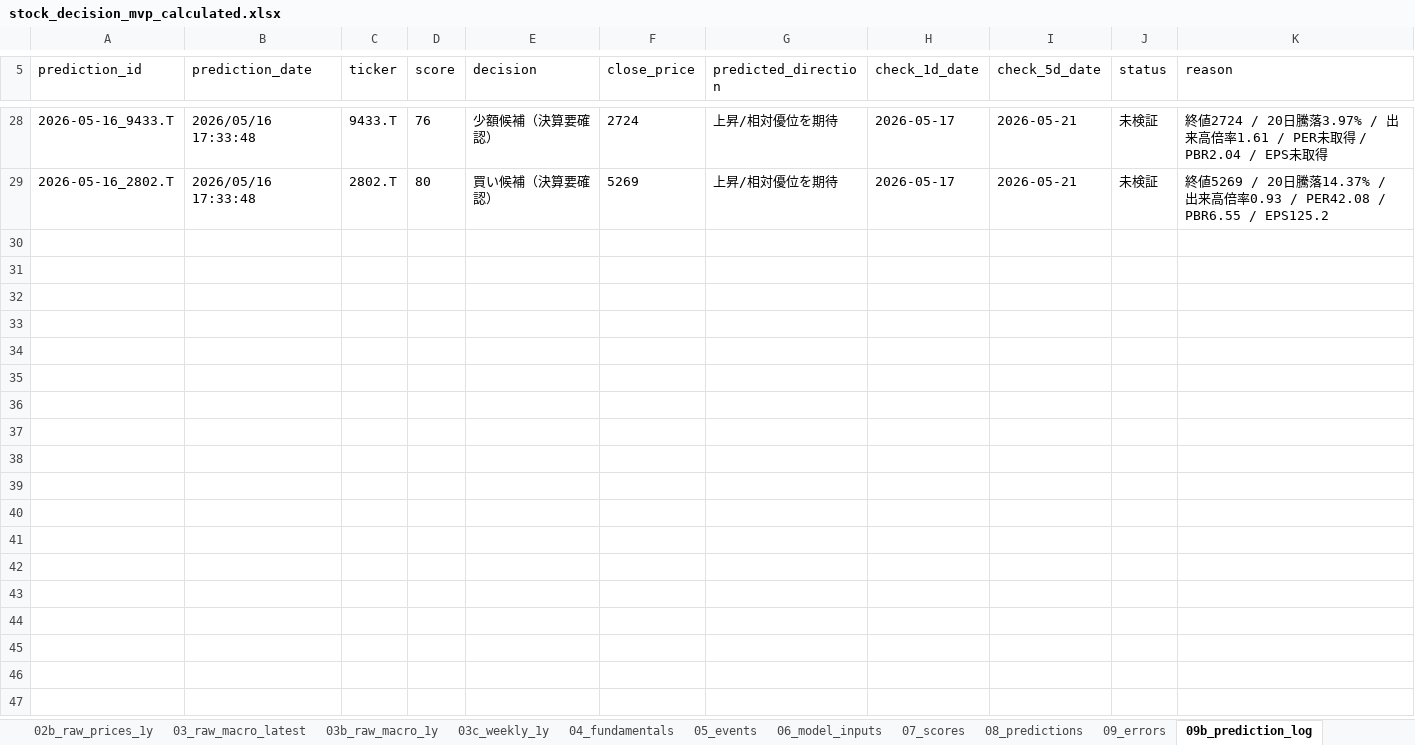
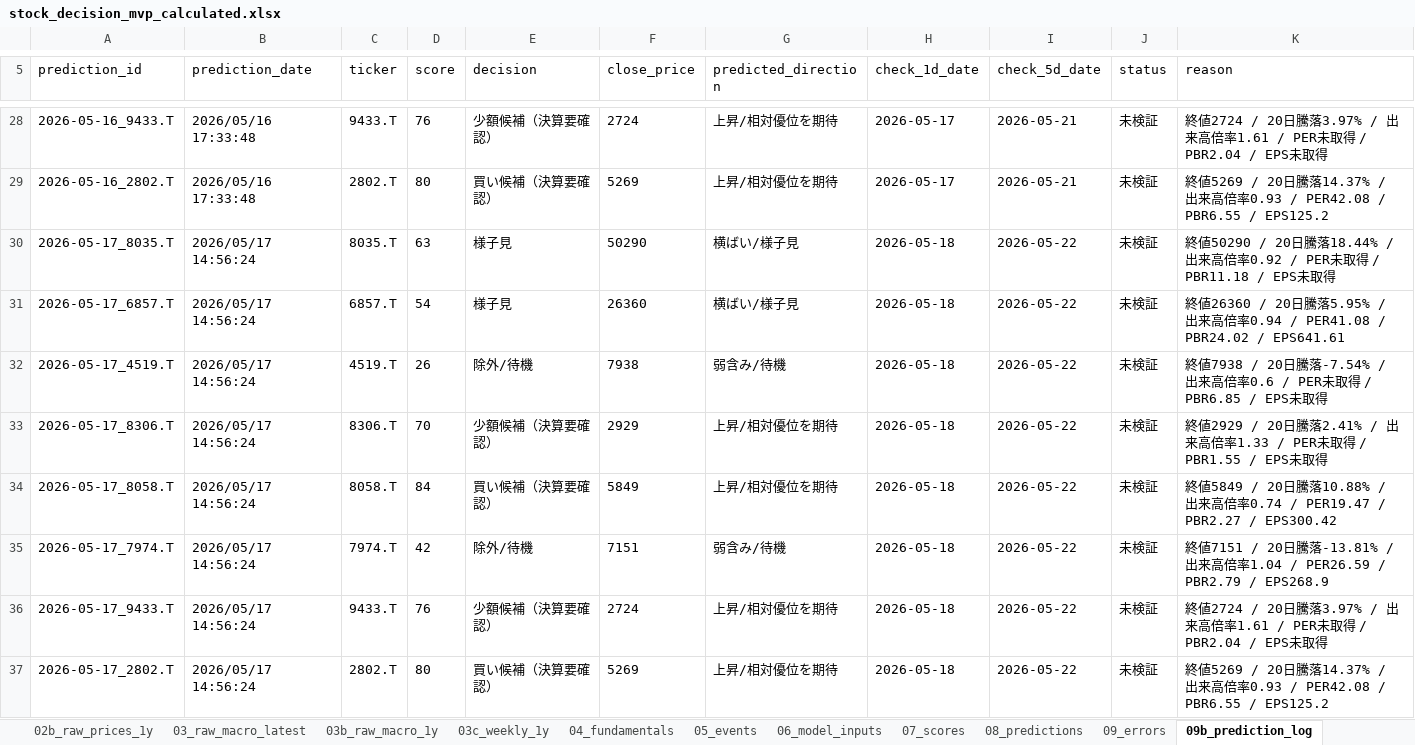
Before and after one commit to ob198-cpu/kabu, an Excel workbook: stock_decision_mvp_calculated.xlsx, sheet 09b_prediction_log, drawn as a sheet; only a part is shown, gaps mark what is left out; values as stored, in another font and other column widths than the file's, no borders; the diff names each change by its address in the sheet, - before the commit and + after, or states it on an @@ line.

```diff
--- a/stock_decision_mvp_calculated.xlsx (sheet 09b_prediction_log)
+++ b/stock_decision_mvp_calculated.xlsx (sheet 09b_prediction_log)
+row 30: 2026-05-17_8035.T | 2026/05/17 14:56:24 | 8035.T | 63 | 様子見 | 50290 | 横ばい/様子見 | 2026-05-18 | 2026-05-22 | 未検証 | 終値50290 / 20日騰落18.44% / 出来高倍率0.92 / PER未取得 / PBR11.18 / EPS未取得
+row 31: 2026-05-17_6857.T | 2026/05/17 14:56:24 | 6857.T | 54 | 様子見 | 26360 | 横ばい/様子見 | 2026-05-18 | 2026-05-22 | 未検証 | 終値26360 / 20日騰落5.95% / 出来高倍率0.94 / PER41.08 / PBR24.02 / EPS641.61
+row 32: 2026-05-17_4519.T | 2026/05/17 14:56:24 | 4519.T | 26 | 除外/待機 | 7938 | 弱含み/待機 | 2026-05-18 | 2026-05-22 | 未検証 | 終値7938 / 20日騰落-7.54% / 出来高倍率0.6 / PER未取得 / PBR6.85 / EPS未取得
+row 33: 2026-05-17_8306.T | 2026/05/17 14:56:24 | 8306.T | 70 | 少額候補（決算要確認） | 2929 | 上昇/相対優位を期待 | 2026-05-18 | 2026-05-22 | 未検証 | 終値2929 / 20日騰落2.41% / 出来高倍率1.33 / PER未取得 / PBR1.55 / EPS未取得
+row 34: 2026-05-17_8058.T | 2026/05/17 14:56:24 | 8058.T | 84 | 買い候補（決算要確認） | 5849 | 上昇/相対優位を期待 | 2026-05-18 | 2026-05-22 | 未検証 | 終値5849 / 20日騰落10.88% / 出来高倍率0.74 / PER19.47 / PBR2.27 / EPS300.42
+row 35: 2026-05-17_7974.T | 2026/05/17 14:56:24 | 7974.T | 42 | 除外/待機 | 7151 | 弱含み/待機 | 2026-05-18 | 2026-05-22 | 未検証 | 終値7151 / 20日騰落-13.81% / 出来高倍率1.04 / PER26.59 / PBR2.79 / EPS268.9
+row 36: 2026-05-17_9433.T | 2026/05/17 14:56:24 | 9433.T | 76 | 少額候補（決算要確認） | 2724 | 上昇/相対優位を期待 | 2026-05-18 | 2026-05-22 | 未検証 | 終値2724 / 20日騰落3.97% / 出来高倍率1.61 / PER未取得 / PBR2.04 / EPS未取得
+row 37: 2026-05-17_2802.T | 2026/05/17 14:56:24 | 2802.T | 80 | 買い候補（決算要確認） | 5269 | 上昇/相対優位を期待 | 2026-05-18 | 2026-05-22 | 未検証 | 終値5269 / 20日騰落14.37% / 出来高倍率0.93 / PER42.08 / PBR6.55 / EPS125.2
```
Also changed, not shown: sheet 09_errors, sheet 14_score_history, sheet 03c_weekly_1y, sheet 20_weekly_chart_data, sheet 03_raw_macro_latest, sheet 02_raw_prices_latest, 9 more sheets, other sheet tabs, 1 other file.
